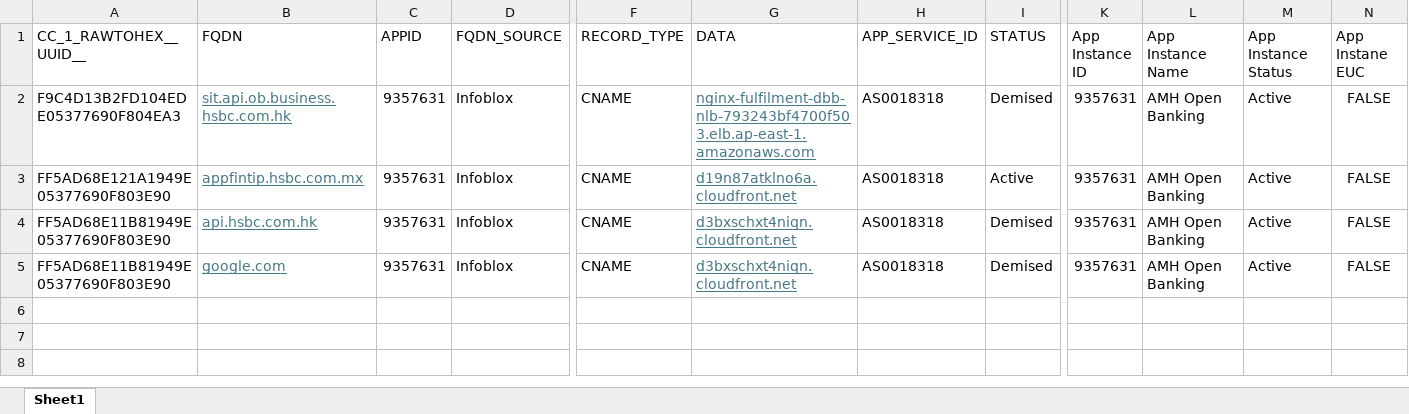
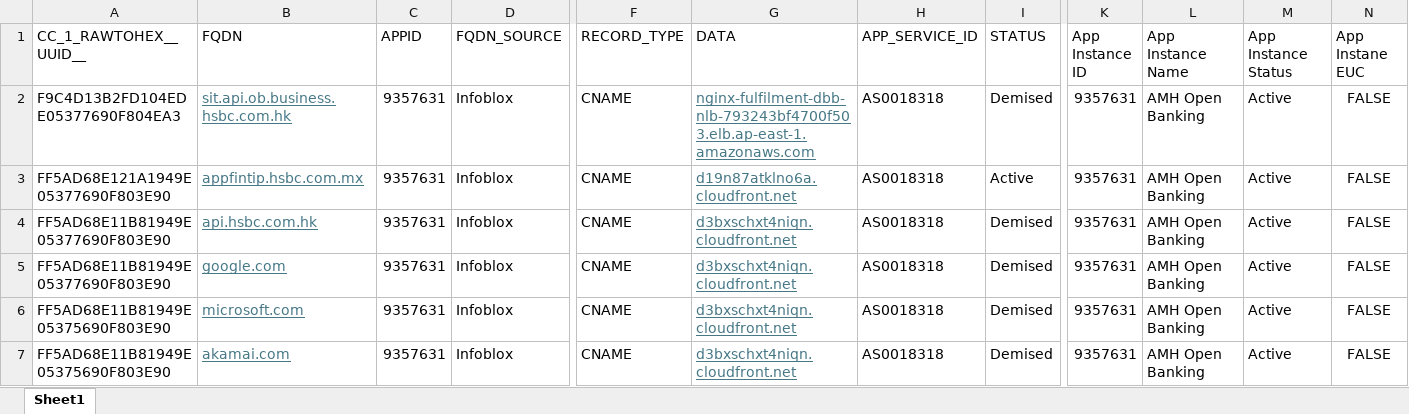
Before and after one commit to dawsonpaul/funky-spreadsheet-app, an Excel workbook: example.xlsx, sheet Sheet1, drawn as a sheet; only a part is shown, gaps mark what is left out; values as stored, in another font and other column widths than the file's, no borders; rows hold the shown columns only; the diff names each change by its address in the sheet, - before the commit and + after, or states it on an @@ line.

```diff
--- a/example.xlsx (sheet Sheet1)
+++ b/example.xlsx (sheet Sheet1)
+row 6: FF5AD68E11B81949E05375690F803E90 | microsoft.com | 9357631 | Infoblox | CNAME | d3bxschxt4niqn.cloudfront.net | AS0018318 | Demised | 9357631 | AMH Open Banking | Active | FALSE
+row 7: FF5AD68E11B81949E05375690F803E90 | akamai.com | 9357631 | Infoblox | CNAME | d3bxschxt4niqn.cloudfront.net | AS0018318 | Demised | 9357631 | AMH Open Banking | Active | FALSE
```
Also changed, not shown: 9 other files.
